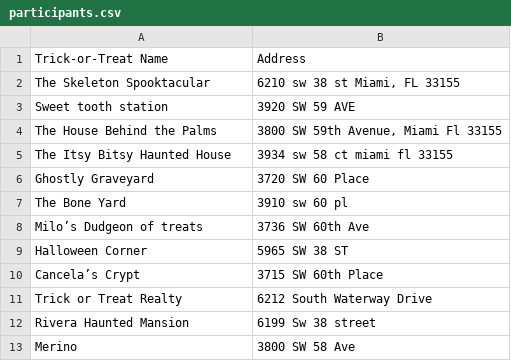
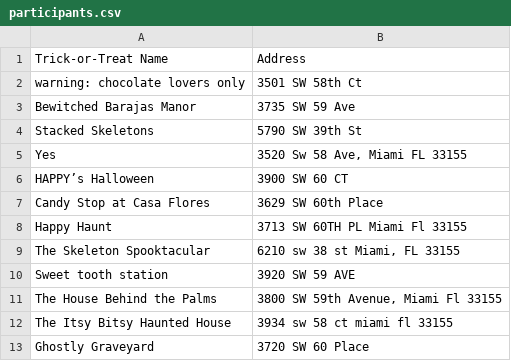
Before and after one commit to pdarleyjr/red-bird-halloween-trail, a CSV file: data/participants.csv, drawn as a sheet; only a part is shown; the shorter side is filled out with more unchanged rows.

Commit message:
feat(theme): apply neon palette + responsive hero backgrounds; mobile-first; update participants

```diff
--- a/data/participants.csv
+++ b/data/participants.csv
@@ -1,2 +1,9 @@
 Trick-or-Treat Name,Address
+warning: chocolate lovers only,3501 SW 58th Ct
+Bewitched Barajas Manor,3735 SW 59 Ave
+Stacked Skeletons,5790 SW 39th St
+Yes,"3520 Sw 58 Ave, Miami FL 33155"
+HAPPY’s Halloween,3900 SW 60 CT
+Candy Stop at Casa Flores,3629 SW 60th Place
+Happy Haunt,3713 SW 60TH PL Miami Fl 33155
 The Skeleton Spooktacular,"6210 sw 38 st Miami, FL 33155"
```
Also changed, not shown: 23 other files.
